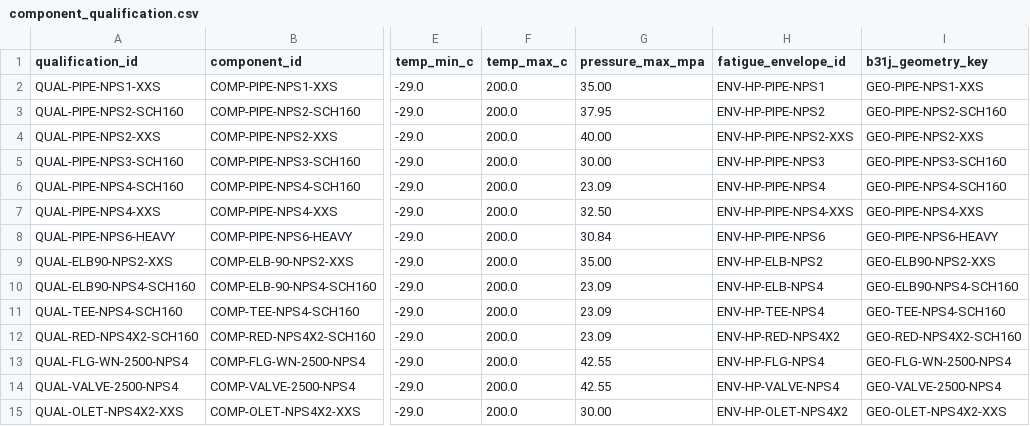
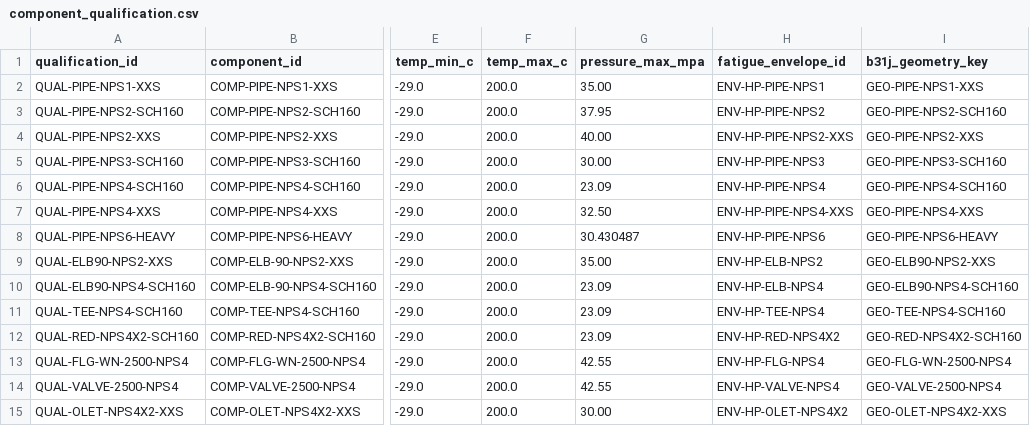
Before and after one commit to reallakshman19/AA3, a CSV file: docs/High Pr/component_qualification.csv, drawn as a sheet; only a part is shown, gaps mark what is left out; the diff names each change by its address in the sheet, - before the commit and + after, or states it on an @@ line.

Commit message:
fix(hp): correct NPS6 propagated pressure rating

```diff
--- a/docs/High Pr/component_qualification.csv
+++ b/docs/High Pr/component_qualification.csv
-G8 (pressure_max_mpa): 30.84
+G8 (pressure_max_mpa): 30.430487
```
